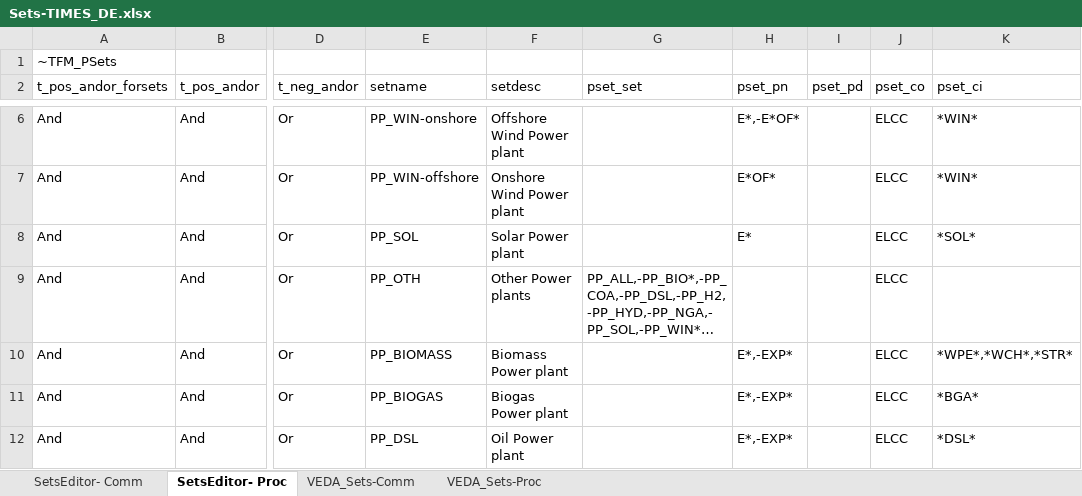
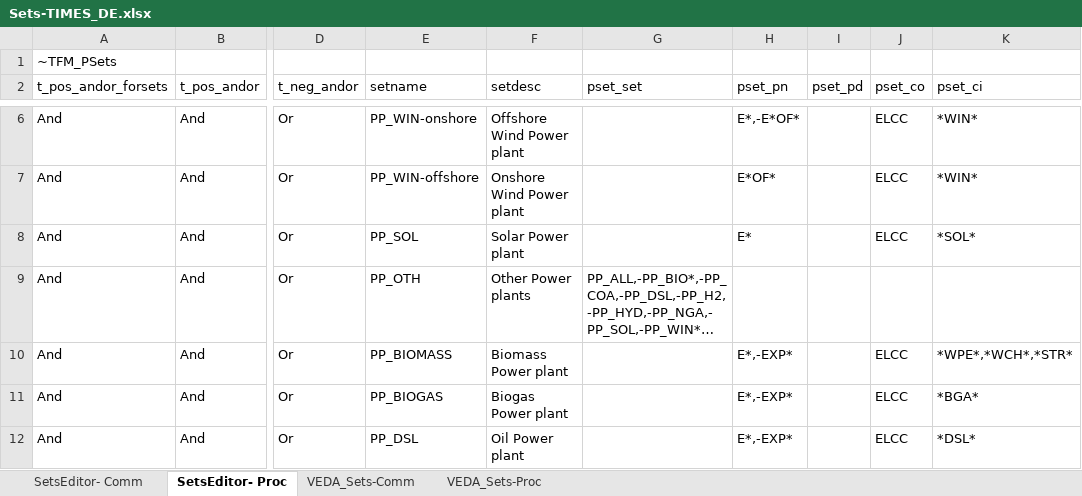
Before and after one commit to AdamVejstrup/Bachelor, an Excel workbook: TIMES-DE/Sets-TIMES_DE.xlsx, sheet SetsEditor- Proc, drawn as a sheet; only a part is shown, gaps mark what is left out; long unchanged cells end in …; values as stored, in another font and other column widths than the file's, no borders; the diff names each change by its address in the sheet, - before the commit and + after, or states it on an @@ line.

Commit message:
Update Sets-TIMES_DE.xlsx

```diff
--- a/TIMES-DE/Sets-TIMES_DE.xlsx (sheet SetsEditor- Proc)
+++ b/TIMES-DE/Sets-TIMES_DE.xlsx (sheet SetsEditor- Proc)
-J9 (pset_co): ELCC
+J9 (pset_co): (empty)
```
